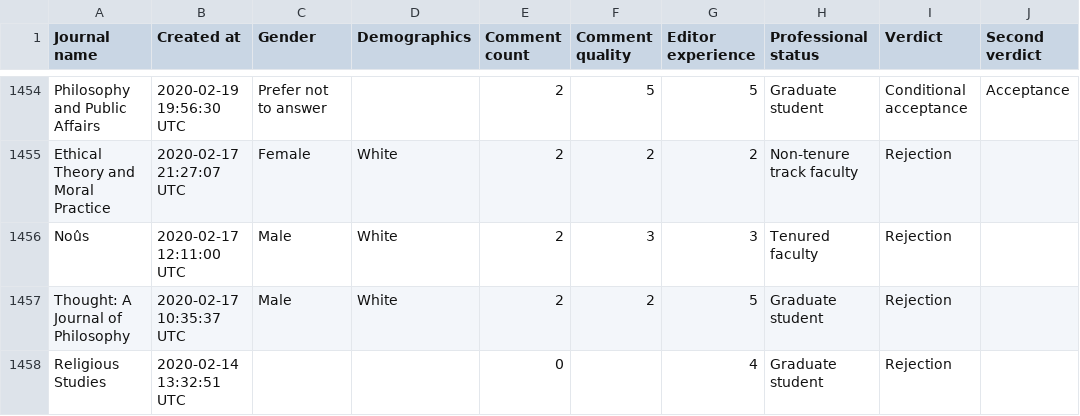
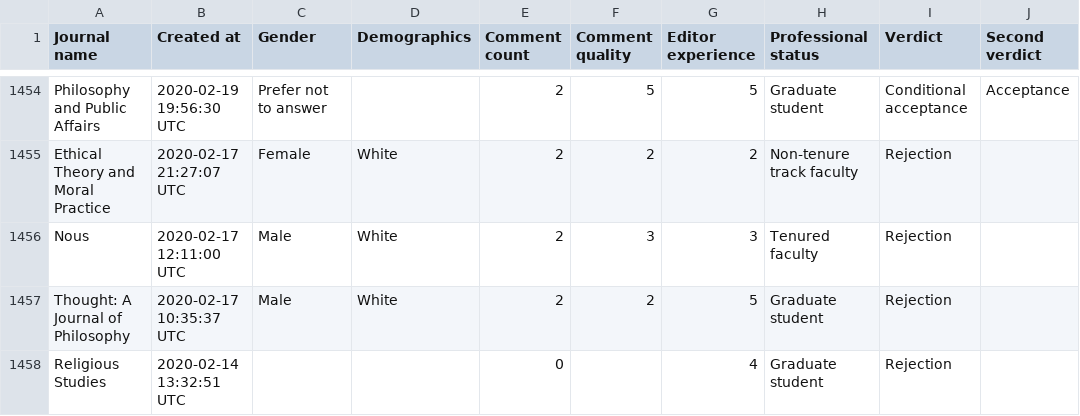
Before and after one commit to sja980/APASurveyCleaner, a CSV file: APA Journal Surveys.csv, drawn as a sheet; only a part is shown, gaps mark what is left out; the diff covers the shown part only; the diff names each change by its address in the sheet, - before the commit and + after, or states it on an @@ line.

Commit message:
Update APA Journal Surveys.csv
Changed 'Noûs' to 'Nous' to avoid potential encoding issues.

```diff
--- a/APA Journal Surveys.csv
+++ b/APA Journal Surveys.csv
-A1456 (Journal name): Noûs
+A1456 (Journal name): Nous
```
Also changed, not shown: 49 edited cells elsewhere in this file.
